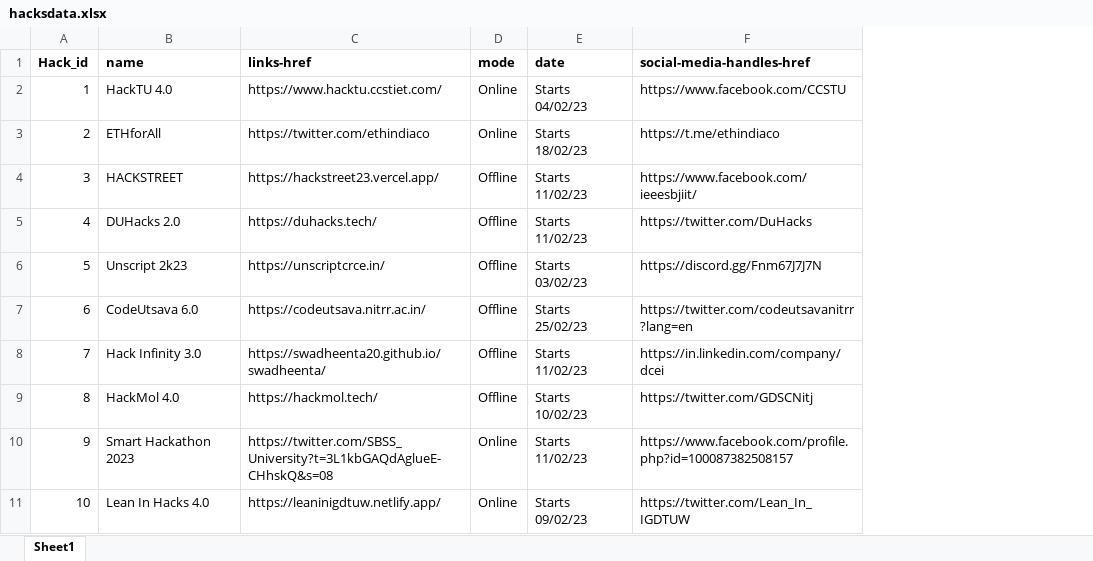
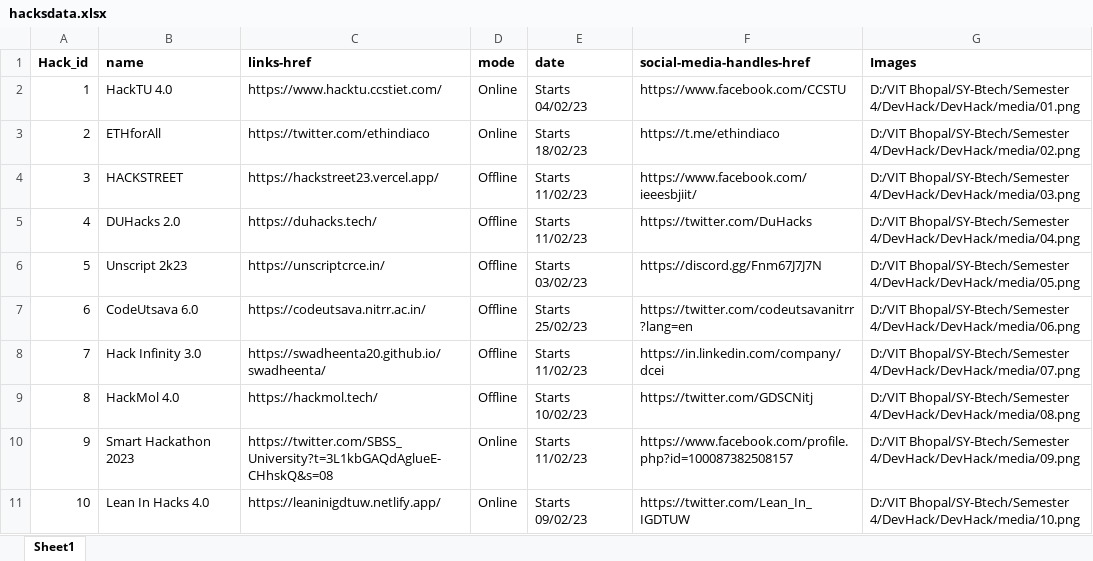
Before and after one commit to UtkarshUttam/DevHack, an Excel workbook: hacksdata.xlsx, sheet Sheet1, drawn as a sheet; only a part is shown; values as stored, in another font and other column widths than the file's, no borders; the diff names each change by its address in the sheet, - before the commit and + after, or states it on an @@ line.

Commit message:
Update hacksdata.xlsx

```diff
--- a/hacksdata.xlsx (sheet Sheet1)
+++ b/hacksdata.xlsx (sheet Sheet1)
+column G (Images), rows 2-11: D:/VIT Bhopal/SY-Btech/Semester 4/DevHack/DevHack/media/01.png | D:/VIT Bhopal/SY-Btech/Semester 4/DevHack/DevHack/media/02.png | D:/VIT Bhopal/SY-Btech/Semester 4/DevHack/DevHack/media/03.png | D:/VIT Bhopal/SY-Btech/Semester 4/DevHack/DevHack/media/04.png | D:/VIT Bhopal/SY-Btech/Semester 4/DevHack/DevHack/media/05.png | D:/VIT Bhopal/SY-Btech/Semester 4/DevHack/DevHack/media/06.png | D:/VIT Bhopal/SY-Btech/Semester 4/DevHack/DevHack/media/07.png | D:/VIT Bhopal/SY-Btech/Semester 4/DevHack/DevHack/media/08.png | D:/VIT Bhopal/SY-Btech/Semester 4/DevHack/DevHack/media/09.png | D:/VIT Bhopal/SY-Btech/Semester 4/DevHack/DevHack/media/10.png
```
